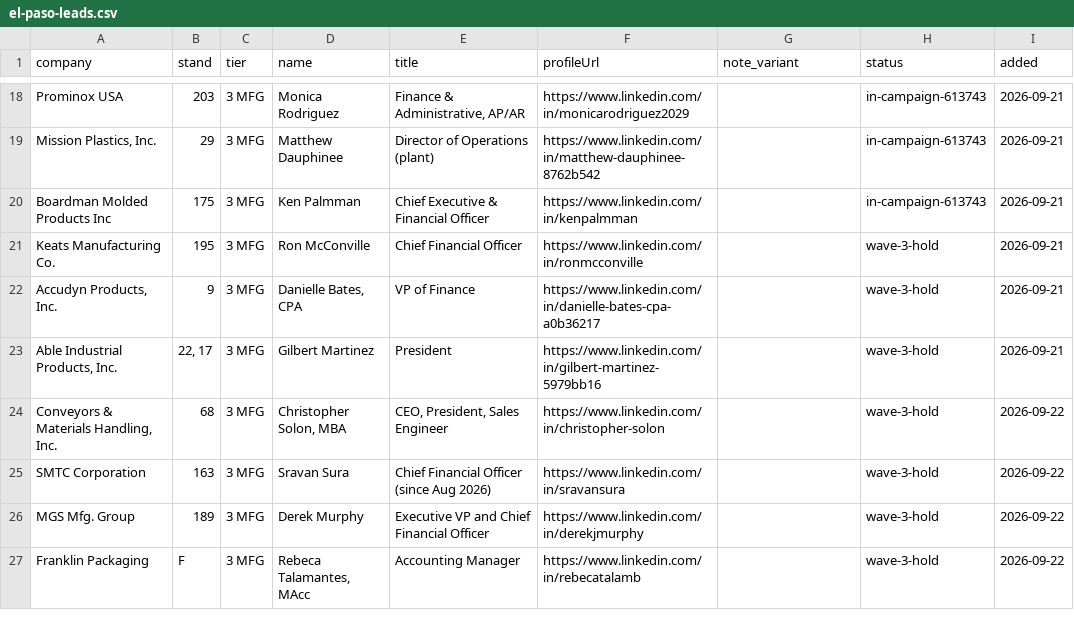
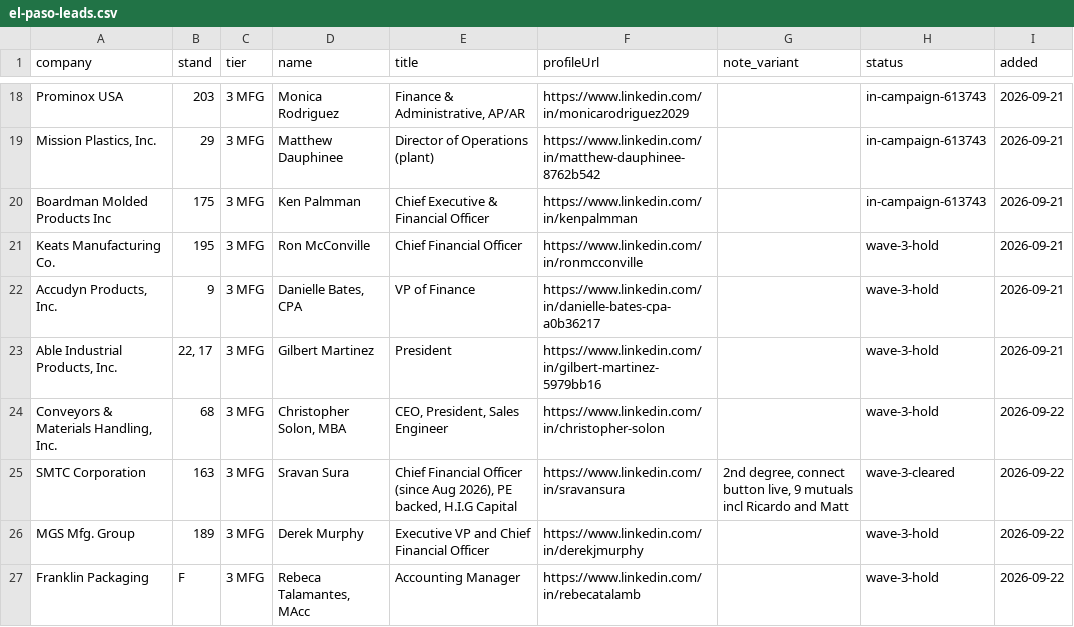
Before and after one commit to remymarcel-dot/houston-re-terminal, a CSV file: data/fx/events/el-paso-leads.csv, drawn as a sheet; only a part is shown, gaps mark what is left out.

```diff
--- a/data/fx/events/el-paso-leads.csv
+++ b/data/fx/events/el-paso-leads.csv
@@ -24,3 +24,3 @@ Keats Manufacturing Co.,195,3 MFG,Ron McConville,Chief Financial Officer,https:/
 "Conveyors & Materials Handling, Inc.",68,3 MFG,"Christopher Solon, MBA","CEO, President, Sales Engineer",https://www.linkedin.com/in/christopher-solon,,wave-3-hold,2026-09-22
-SMTC Corporation,163,3 MFG,Sravan Sura,Chief Financial Officer (since Aug 2026),https://www.linkedin.com/in/sravansura,,wave-3-hold,2026-09-22
+SMTC Corporation,163,3 MFG,Sravan Sura,"Chief Financial Officer (since Aug 2026), PE backed, H.I.G Capital",https://www.linkedin.com/in/sravansura,"2nd degree, connect button live, 9 mutuals incl Ricardo and Matt",wave-3-cleared,2026-09-22
 MGS Mfg. Group,189,3 MFG,Derek Murphy,Executive VP and Chief Financial Officer,https://www.linkedin.com/in/derekjmurphy,,wave-3-hold,2026-09-22
```
